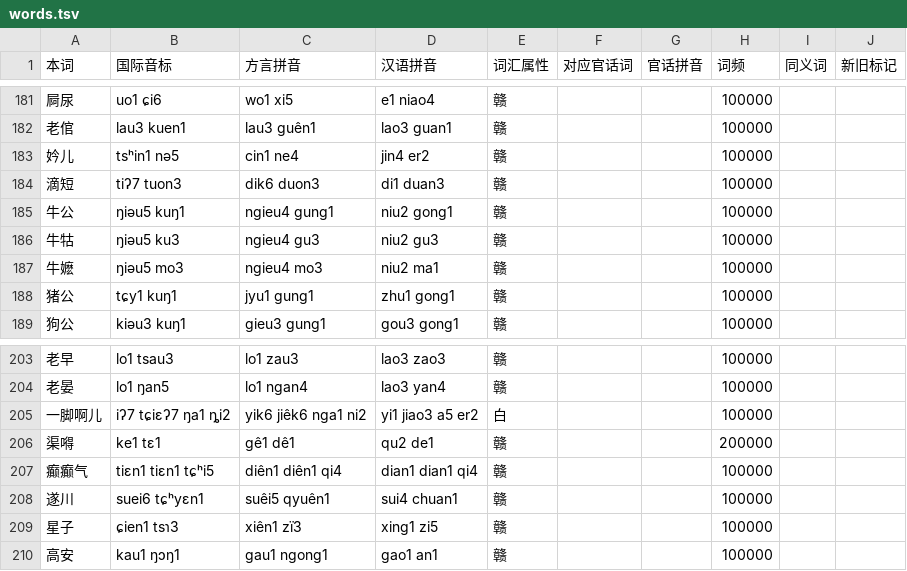
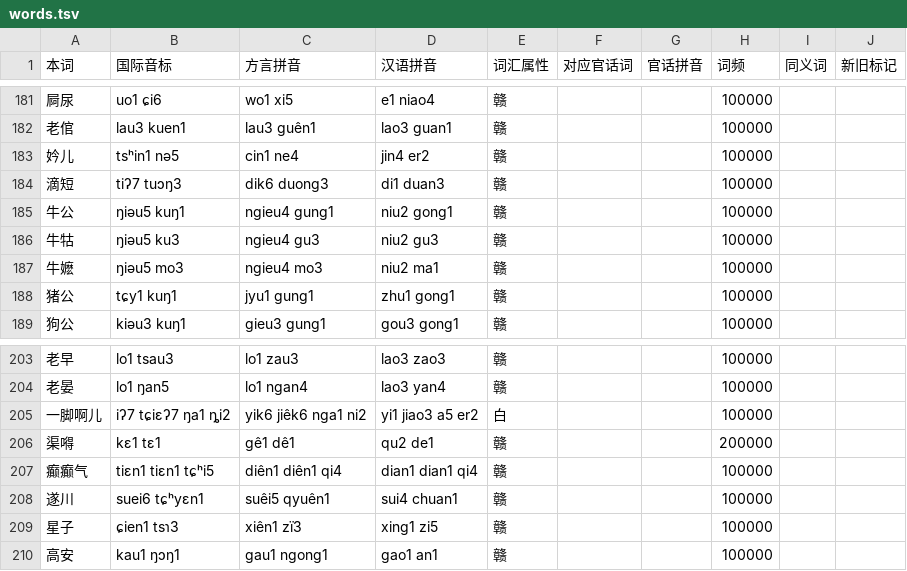
Before and after one commit to Doohaey/GonnyuGeneralIME, a TSV file: resources/regions/yikyan-henfeng/dictionaries/words.tsv, drawn as a sheet; only a part is shown, gaps mark what is left out.

```diff
--- a/resources/regions/yikyan-henfeng/dictionaries/words.tsv
+++ b/resources/regions/yikyan-henfeng/dictionaries/words.tsv
@@ -183,3 +183,3 @@
 妗儿	tsʰin1 nə5	cin1 ne4	jin4 er2	赣			100000		
-滴短	tiʔ7 tuon3	dik6 duon3	di1 duan3	赣			100000		
+滴短	tiʔ7 tuɔŋ3	dik6 duong3	di1 duan3	赣			100000		
 牛公	ŋiəu5 kuŋ1	ngieu4 gung1	niu2 gong1	赣			100000		
@@ -205,3 +205,3 @@
 一脚啊儿	iʔ7 tɕiɛʔ7 ŋa1 ȵi2	yik6 jiêk6 nga1 ni2	yi1 jiao3 a5 er2	白			100000		
-渠嘚	ke1 tɛ1	gê1 dê1	qu2 de1	赣			200000		
+渠嘚	kɛ1 tɛ1	gê1 dê1	qu2 de1	赣			200000		
 癫癫气	tiɛn1 tiɛn1 tɕʰi5	diên1 diên1 qi4	dian1 dian1 qi4	赣			100000		
```
Also changed, not shown: resources/regions/yikyan-henfeng/dictionaries/chars.tsv, 4 other files.
